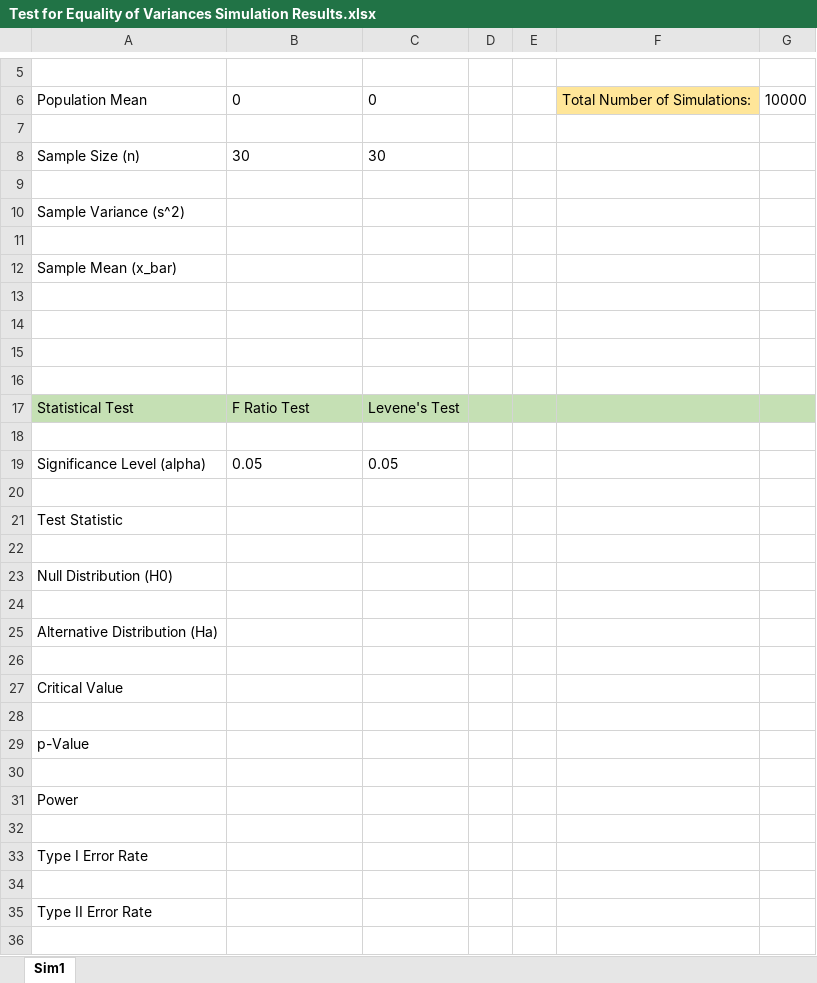
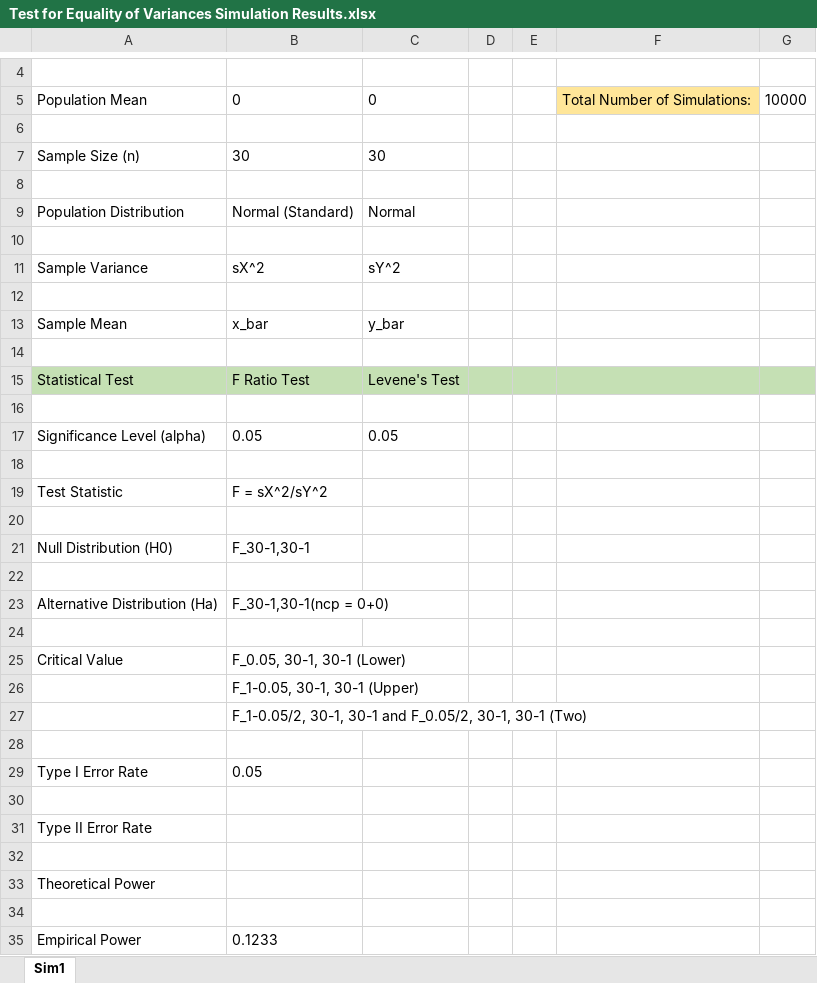
Before and after one commit to judyzhang1991/PowerCalculation, an Excel workbook: Test for Equality of Variances Simulation Results.xlsx, sheet Sim1, drawn as a sheet; only a part is shown, gaps mark what is left out; values as stored, in another font and other column widths than the file's, no borders; removed rows and columns are numbered as before the commit, all else as after; the diff covers the shown part only; the diff names each change by its address in the sheet, - before the commit and + after, or states it on an @@ line.

Commit message:
Rewrite simulation code as functions.

```diff
--- a/Test for Equality of Variances Simulation Results.xlsx (sheet Sim1)
+++ b/Test for Equality of Variances Simulation Results.xlsx (sheet Sim1)
-row 10: Sample Variance (s^2)
+row 9: Population Distribution | Normal (Standard) | Normal
-row 12: Sample Mean (x_bar)
+row 11: Sample Variance | sX^2 | sY^2
-row 13: (empty)
+row 13: Sample Mean | x_bar | y_bar
-row 15: (empty)
-B19: (empty)
+B19: F = sX^2/sY^2
-B21: (empty)
+B21: F_30-1,30-1
-B23: (empty)
+B23: F_30-1,30-1(ncp = 0+0)
-B25: (empty)
+B25: F_0.05, 30-1, 30-1 (Lower)
+row 26:  | F_1-0.05, 30-1, 30-1 (Upper)
+row 27:  | F_1-0.05/2, 30-1, 30-1 and F_0.05/2, 30-1, 30-1 (Two)
-row 29: p-Value
-row 30: (empty)
-row 31: Power
-row 32: (empty)
-B29: (empty)
+B29: 0.05
+row 32: (empty)
+row 33: Theoretical Power
+row 34: (empty)
+row 35: Empirical Power | 0.1233
```
Also changed, not shown: 1 removed row and 1 edited cell elsewhere in this sheet, 2 other files.
